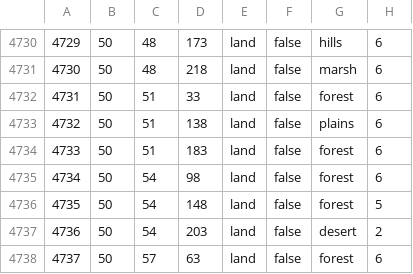
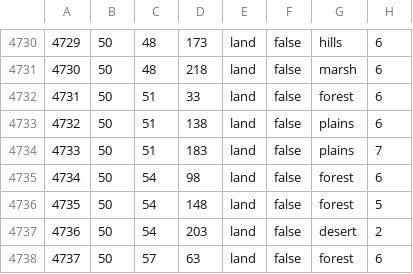
Before and after one commit to SilentEnforcer/tgwr-mod, a CSV file: map/definition.csv, drawn as a sheet; only a part is shown, gaps mark what is left out.

Commit message:
Update definition.csv

```diff
--- a/map/definition.csv
+++ b/map/definition.csv
@@ -4733,3 +4733,3 @@
 4732;50;51;138;land;false;plains;6
-4733;50;51;183;land;false;forest;6
+4733;50;51;183;land;false;plains;7
 4734;50;54;98;land;false;forest;6
```
